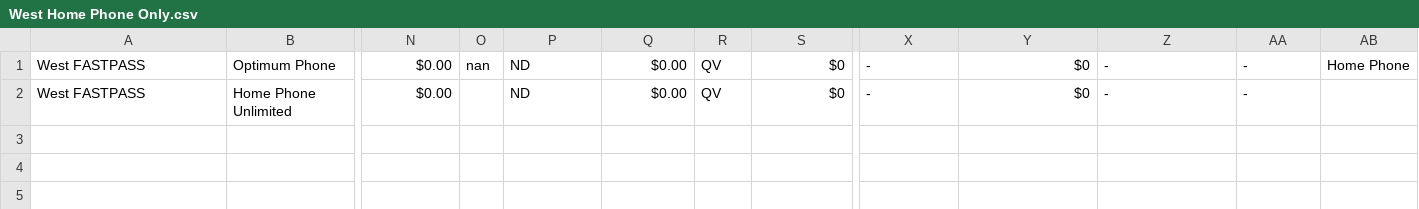
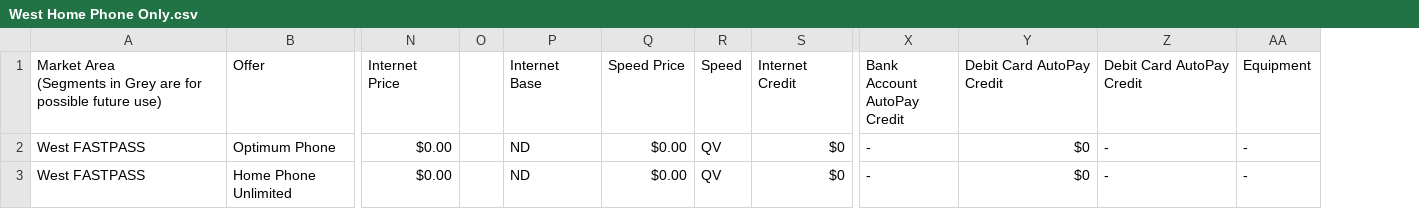
Before and after one commit to braydenhanning/ida-helper, a CSV file: data/West Home Phone Only.csv, drawn as a sheet; only a part is shown, gaps mark what is left out; removed rows and columns are numbered as before the commit, all else as after; rows hold the shown columns only; ↵ is a line break in a cell; the diff names each change by its address in the sheet, - before the commit and + after, or states it on an @@ line.

Commit message:
Update West Home Phone Only.csv

```diff
--- a/data/West Home Phone Only.csv
+++ b/data/West Home Phone Only.csv
-column O, row 1: nan
+column O, empty
-column AB, row 1: Home Phone
+row 1: Market Area ↵ (Segments in Grey are for possible future use) | Offer | Internet Price |  | Internet Base | Speed Price | Speed | Internet Credit | Bank Account ↵ AutoPay ↵ Credit | Debit Card AutoPay Credit | Debit Card AutoPay Credit | Equipment
```
